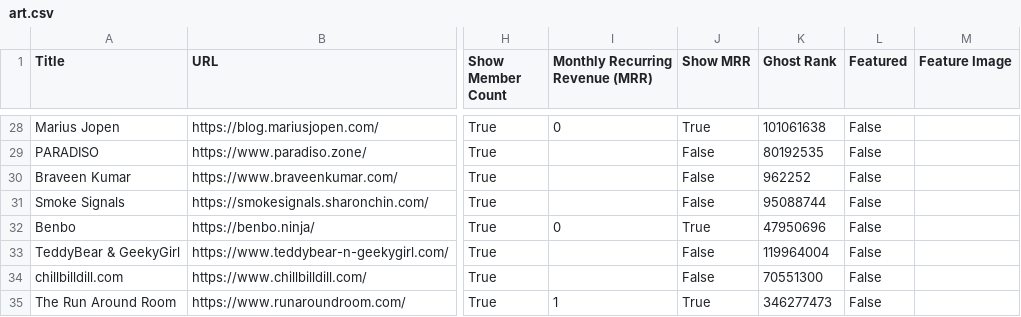
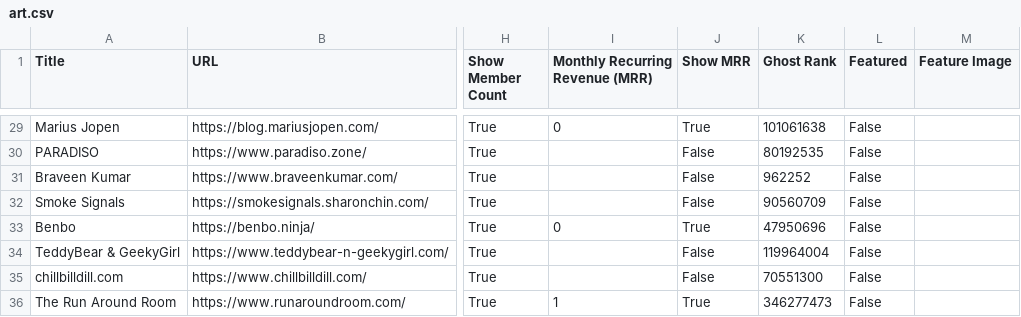
Before and after one commit to TheBoatyMcBoatFace/explore-ghosts, a CSV file: output/art.csv, drawn as a sheet; only a part is shown, gaps mark what is left out; addresses are those after the commit; the diff covers the shown part only; the diff names each change by its address in the sheet, - before the commit and + after, or states it on an @@ line.

```diff
--- a/output/art.csv
+++ b/output/art.csv
-K32 (Ghost Rank): 95088744
+K32 (Ghost Rank): 90560709
```
Also changed, not shown: 2 added rows and 20 edited cells elsewhere in this file, output/fiction.csv, output/food.csv, 30 other files.
